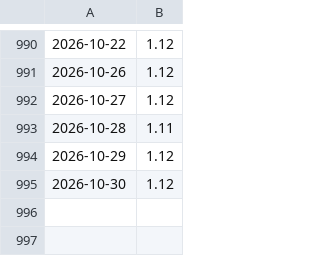
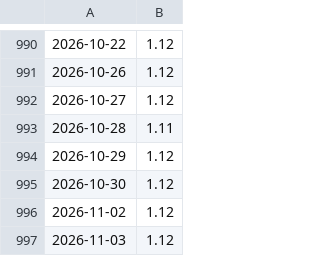
Before and after one commit to ifxquantbot/edge-data, a CSV file: data/eur.csv, drawn as a sheet; only a part is shown, gaps mark what is left out.

```diff
--- a/data/eur.csv
+++ b/data/eur.csv
@@ -995 +995,3 @@
 2026-10-30,1.12
+2026-11-02,1.12
+2026-11-03,1.12
```
Also changed, not shown: data/btc.csv, data/dxy.csv, 8 other files.
